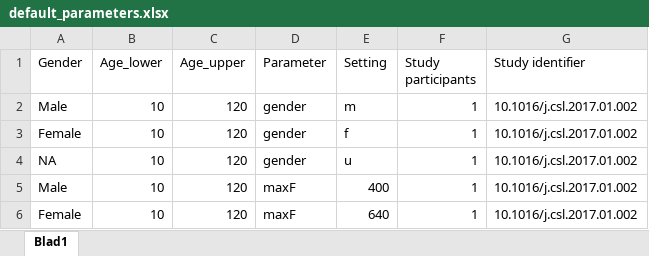
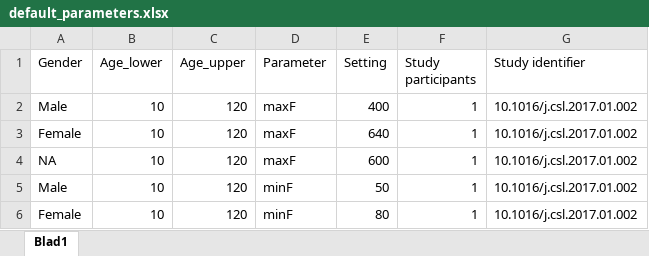
Before and after one commit to humlab-speech/reindeer, an Excel workbook: inst/default_parameters.xlsx, sheet Blad1, drawn as a sheet; only a part is shown; the shorter side is filled out with more unchanged rows; values as stored, in another font and other column widths than the file's, no borders; the diff names each change by its address in the sheet, - before the commit and + after, or states it on an @@ line.

Commit message:
Removed the "gender" parameter from the database of settings as it is no longer needed since the database exists.

```diff
--- a/inst/default_parameters.xlsx (sheet Blad1)
+++ b/inst/default_parameters.xlsx (sheet Blad1)
-row 2: Male | 10 | 120 | gender | m | 1 | 10.1016/j.csl.2017.01.002
-row 3: Female | 10 | 120 | gender | f | 1 | 10.1016/j.csl.2017.01.002
-row 4: NA | 10 | 120 | gender | u | 1 | 10.1016/j.csl.2017.01.002
```
Also changed, not shown: 1 other file.
